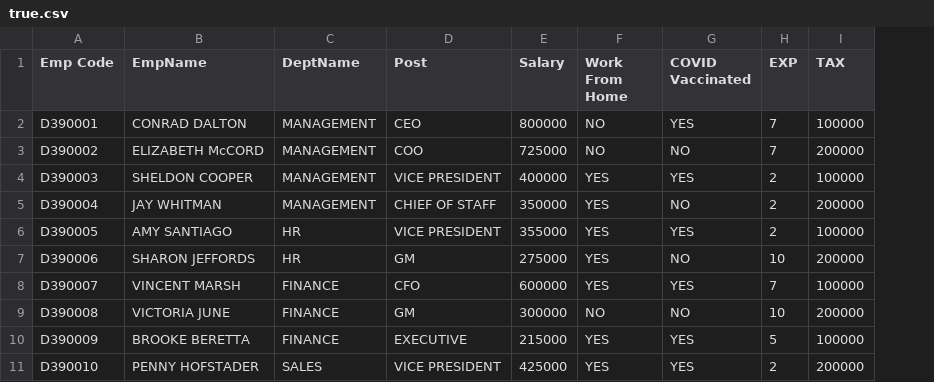
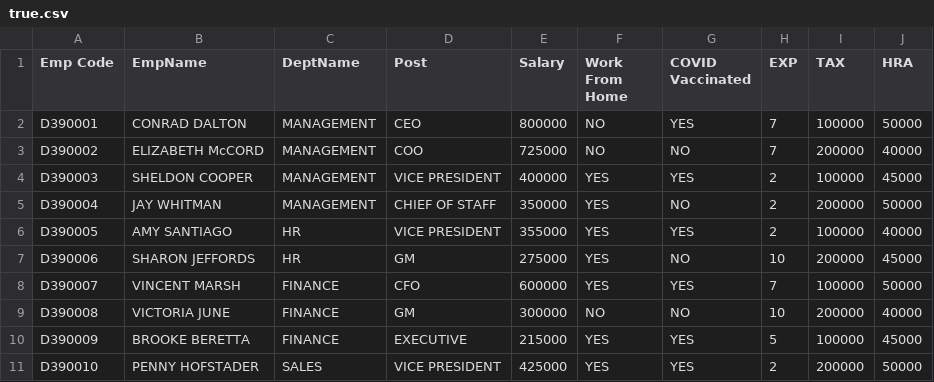
Before and after one commit to GuptajiRocks/Employee_management_System-CLI-Project, a CSV file: true.csv, drawn as a sheet; the diff names each change by its address in the sheet, - before the commit and + after, or states it on an @@ line.

Commit message:
Update true.csv

```diff
--- a/true.csv
+++ b/true.csv
+column J (HRA), rows 2-11: 50000 | 40000 | 45000 | 50000 | 40000 | 45000 | 50000 | 40000 | 45000 | 50000
```
